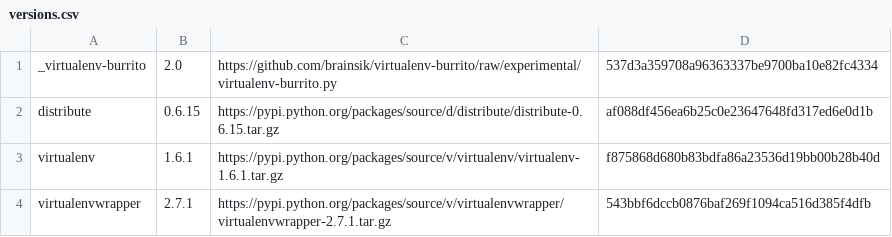
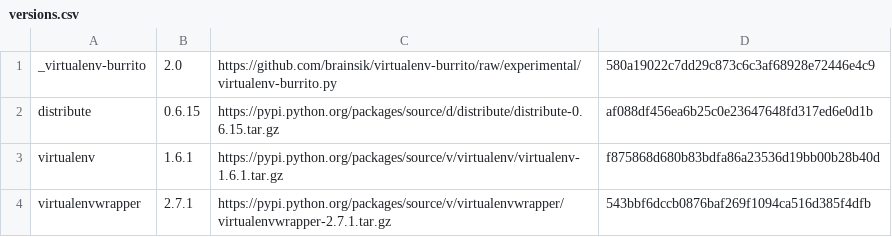
Before and after one commit to brainsik/virtualenv-burrito, a CSV file: versions.csv, drawn as a sheet.

```diff
--- a/versions.csv
+++ b/versions.csv
@@ -1,2 +1,2 @@
-_virtualenv-burrito,2.0,https://github.com/brainsik/virtualenv-burrito/raw/experimental/virtualenv-burrito.py,537d3a359708a96363337be9700ba10e82fc4334
+_virtualenv-burrito,2.0,https://github.com/brainsik/virtualenv-burrito/raw/experimental/virtualenv-burrito.py,580a19022c7dd29c873c6c3af68928e72446e4c9
 distribute,0.6.15,https://pypi.python.org/packages/source/d/distribute/distribute-0.6.15.tar.gz,af088df456ea6b25c0e23647648fd317ed6e0d1b
```
Also changed, not shown: 1 other file.
